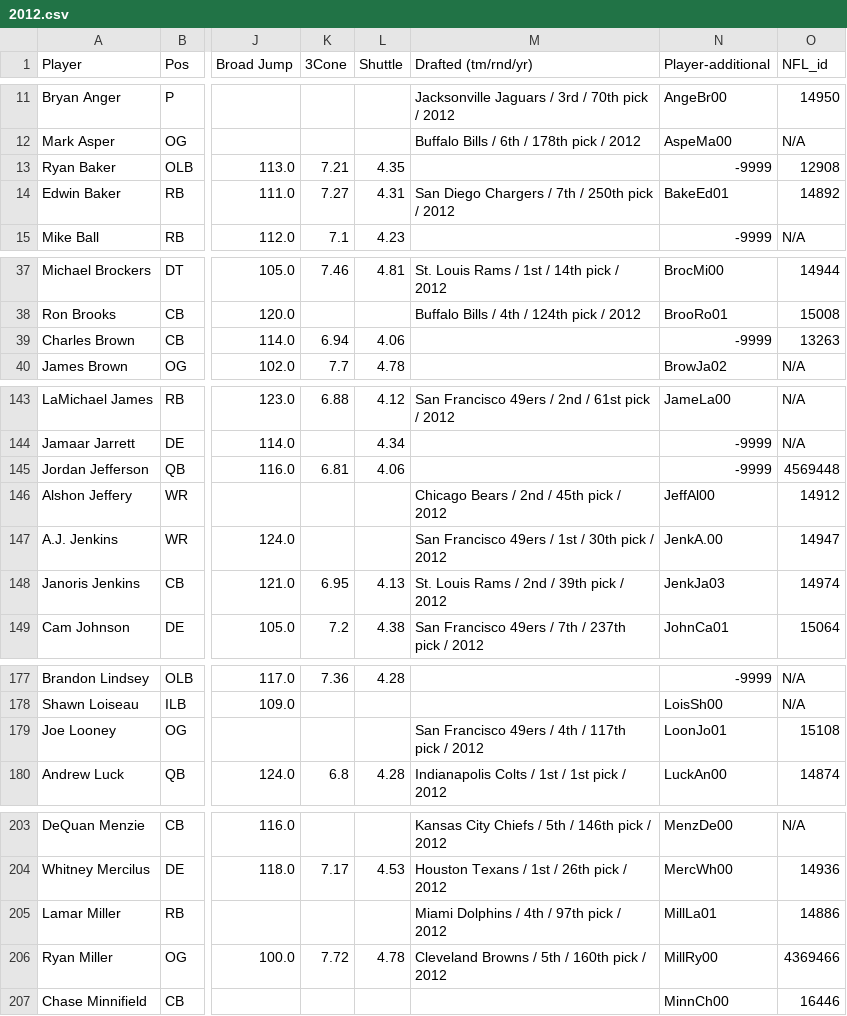
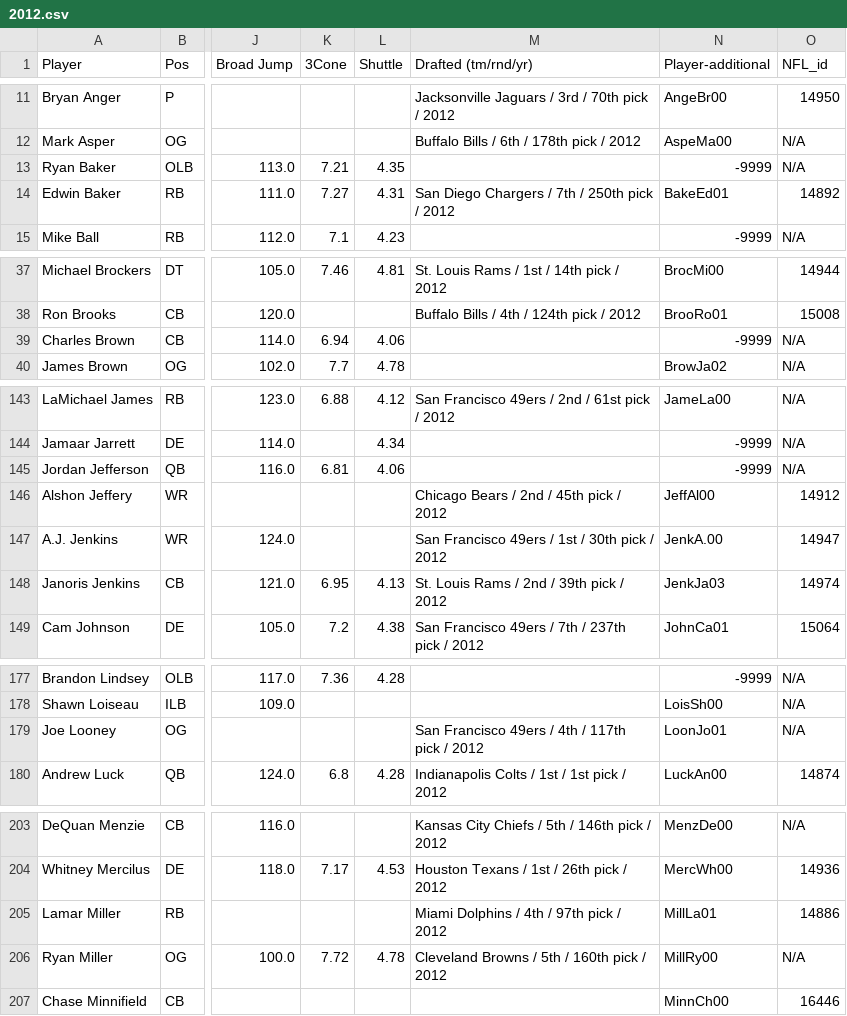
Before and after one commit to keeganasmith/NFL_Recruiting_Strategies, a CSV file: combine_data/2012.csv, drawn as a sheet; only a part is shown, gaps mark what is left out; the diff names each change by its address in the sheet, - before the commit and + after, or states it on an @@ line.

```diff
--- a/combine_data/2012.csv
+++ b/combine_data/2012.csv
-O13 (NFL_id): 12908
+O13 (NFL_id): N/A
-O39 (NFL_id): 13263
+O39 (NFL_id): N/A
-O145 (NFL_id): 4569448
+O145 (NFL_id): N/A
-O179 (NFL_id): 15108
+O179 (NFL_id): N/A
-O206 (NFL_id): 4369466
+O206 (NFL_id): N/A
```
Also changed, not shown: NFL_data/NFL_players.csv, combine_data/2001.csv, 24 other files.
